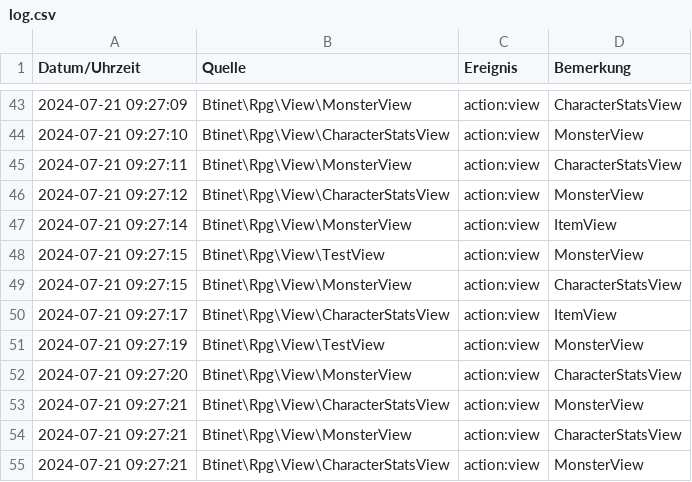
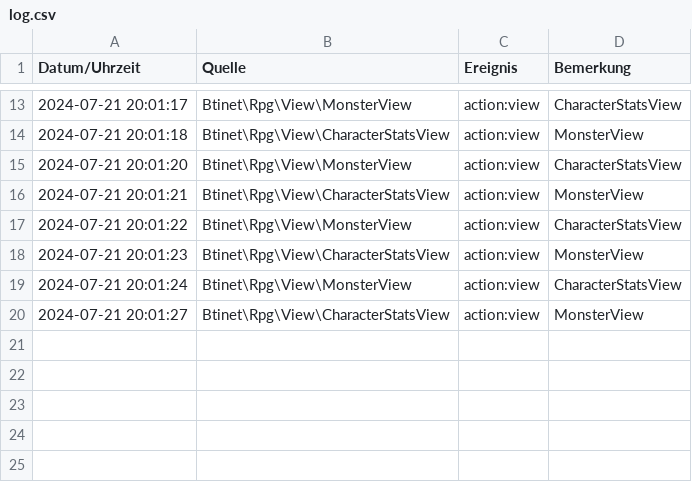
Before and after one commit to treptowkolleg/rpg, a CSV file: log/log.csv, drawn as a sheet; only a part is shown, gaps mark what is left out; the diff covers the shown part only.

```diff
--- a/log/log.csv
+++ b/log/log.csv
@@ -43,13 +13,8 @@ Datum/Uhrzeit, Quelle, Ereignis, Bemerkung
-2024-07-21 09:27:09, Btinet\Rpg\View\MonsterView, action:view, "CharacterStatsView"
-2024-07-21 09:27:10, Btinet\Rpg\View\CharacterStatsView, action:view, "MonsterView"
-2024-07-21 09:27:11, Btinet\Rpg\View\MonsterView, action:view, "CharacterStatsView"
-2024-07-21 09:27:12, Btinet\Rpg\View\CharacterStatsView, action:view, "MonsterView"
-2024-07-21 09:27:14, Btinet\Rpg\View\MonsterView, action:view, "ItemView"
-2024-07-21 09:27:15, Btinet\Rpg\View\TestView, action:view, "MonsterView"
-2024-07-21 09:27:15, Btinet\Rpg\View\MonsterView, action:view, "CharacterStatsView"
-2024-07-21 09:27:17, Btinet\Rpg\View\CharacterStatsView, action:view, "ItemView"
-2024-07-21 09:27:19, Btinet\Rpg\View\TestView, action:view, "MonsterView"
-2024-07-21 09:27:20, Btinet\Rpg\View\MonsterView, action:view, "CharacterStatsView"
-2024-07-21 09:27:21, Btinet\Rpg\View\CharacterStatsView, action:view, "MonsterView"
-2024-07-21 09:27:21, Btinet\Rpg\View\MonsterView, action:view, "CharacterStatsView"
-2024-07-21 09:27:21, Btinet\Rpg\View\CharacterStatsView, action:view, "MonsterView"
+2024-07-21 20:01:17, Btinet\Rpg\View\MonsterView, action:view, "CharacterStatsView"
+2024-07-21 20:01:18, Btinet\Rpg\View\CharacterStatsView, action:view, "MonsterView"
+2024-07-21 20:01:20, Btinet\Rpg\View\MonsterView, action:view, "CharacterStatsView"
+2024-07-21 20:01:21, Btinet\Rpg\View\CharacterStatsView, action:view, "MonsterView"
+2024-07-21 20:01:22, Btinet\Rpg\View\MonsterView, action:view, "CharacterStatsView"
+2024-07-21 20:01:23, Btinet\Rpg\View\CharacterStatsView, action:view, "MonsterView"
+2024-07-21 20:01:24, Btinet\Rpg\View\MonsterView, action:view, "CharacterStatsView"
+2024-07-21 20:01:27, Btinet\Rpg\View\CharacterStatsView, action:view, "MonsterView"
```
Also changed, not shown: 30 removed rows and 11 edited cells elsewhere in this file, 6 other files.
